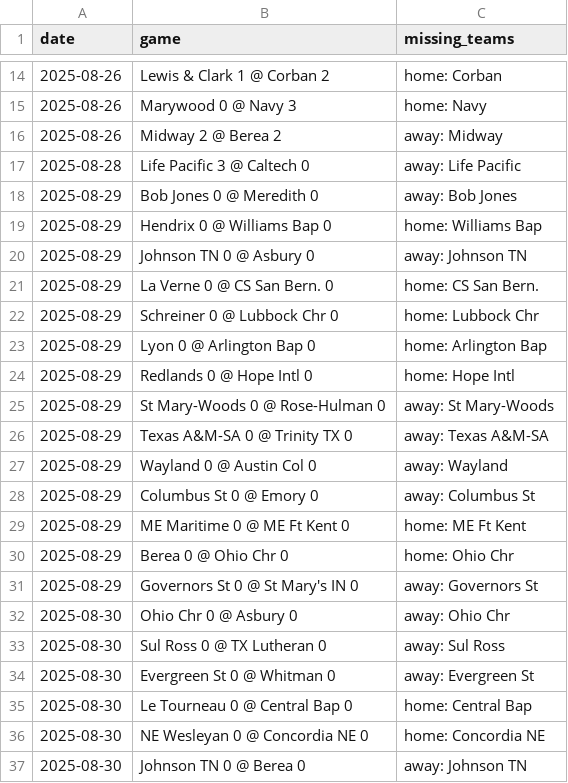
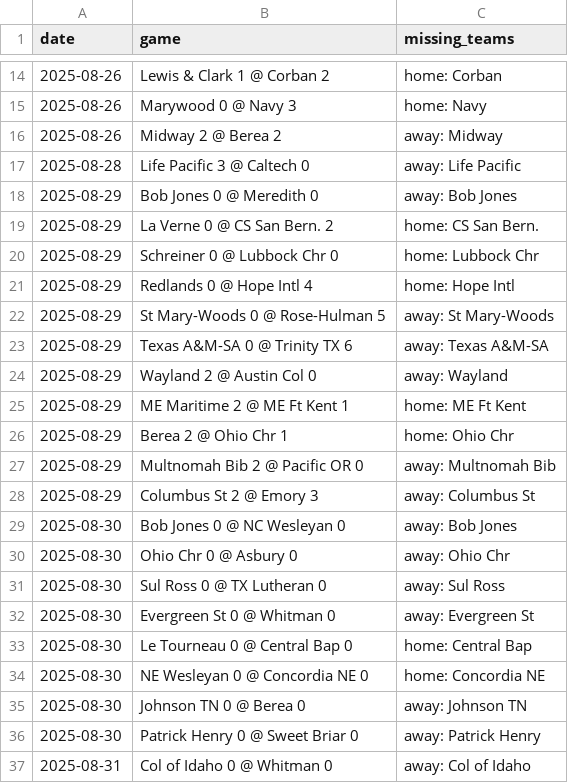
Before and after one commit to kevin-puorro/d3_wsoc_npi_calculator, a CSV file: data/2025/massey_games_2025_excluded.csv, drawn as a sheet; only a part is shown, gaps mark what is left out; the shorter side is filled out with more unchanged rows.

```diff
--- a/data/2025/massey_games_2025_excluded.csv
+++ b/data/2025/massey_games_2025_excluded.csv
@@ -18,15 +18,13 @@ date,game,missing_teams
 2025-08-29,Bob Jones 0 @ Meredith 0,away: Bob Jones
-2025-08-29,Hendrix 0 @ Williams Bap 0,home: Williams Bap
-2025-08-29,Johnson TN 0 @ Asbury 0,away: Johnson TN
-2025-08-29,La Verne 0 @ CS San Bern. 0,home: CS San Bern.
+2025-08-29,La Verne 0 @ CS San Bern. 2,home: CS San Bern.
 2025-08-29,Schreiner 0 @ Lubbock Chr 0,home: Lubbock Chr
-2025-08-29,Lyon 0 @ Arlington Bap 0,home: Arlington Bap
-2025-08-29,Redlands 0 @ Hope Intl 0,home: Hope Intl
-2025-08-29,St Mary-Woods 0 @ Rose-Hulman 0,away: St Mary-Woods
-2025-08-29,Texas A&M-SA 0 @ Trinity TX 0,away: Texas A&M-SA
-2025-08-29,Wayland 0 @ Austin Col 0,away: Wayland
-2025-08-29,Columbus St 0 @ Emory 0,away: Columbus St
-2025-08-29,ME Maritime 0 @ ME Ft Kent 0,home: ME Ft Kent
-2025-08-29,Berea 0 @ Ohio Chr 0,home: Ohio Chr
-2025-08-29,Governors St 0 @ St Mary's IN 0,away: Governors St
+2025-08-29,Redlands 0 @ Hope Intl 4,home: Hope Intl
+2025-08-29,St Mary-Woods 0 @ Rose-Hulman 5,away: St Mary-Woods
+2025-08-29,Texas A&M-SA 0 @ Trinity TX 6,away: Texas A&M-SA
+2025-08-29,Wayland 2 @ Austin Col 0,away: Wayland
+2025-08-29,ME Maritime 2 @ ME Ft Kent 1,home: ME Ft Kent
+2025-08-29,Berea 2 @ Ohio Chr 1,home: Ohio Chr
+2025-08-29,Multnomah Bib 2 @ Pacific OR 0,away: Multnomah Bib
+2025-08-29,Columbus St 2 @ Emory 3,away: Columbus St
+2025-08-30,Bob Jones 0 @ NC Wesleyan 0,away: Bob Jones
 2025-08-30,Ohio Chr 0 @ Asbury 0,away: Ohio Chr
```
Also changed, not shown: data/2025/massey_games_2025.csv, data/2025/massey_games_2025_filtered.csv, 3 other files.
